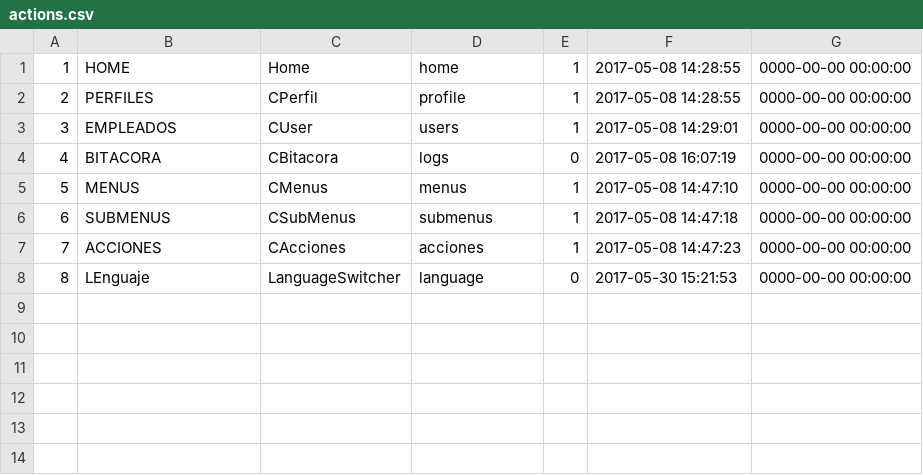
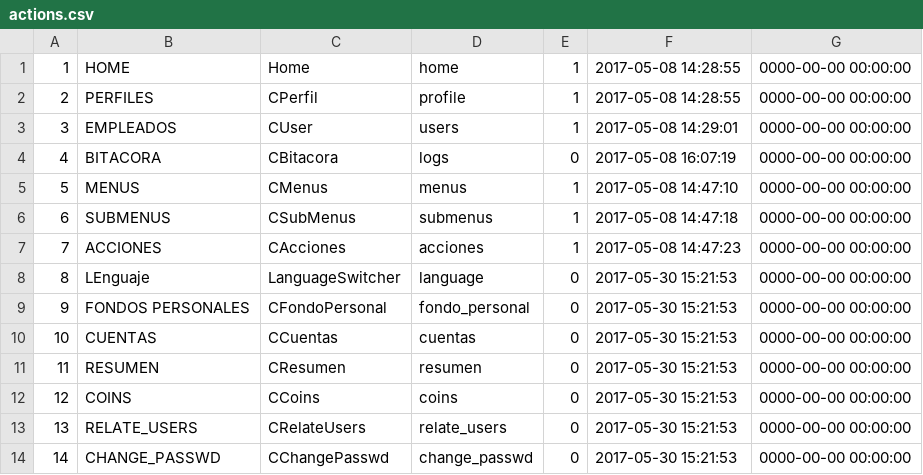
Before and after one commit to desarrollosimagos/invision, a CSV file: application/migrations/actions.csv, drawn as a sheet; the diff names each change by its address in the sheet, - before the commit and + after, or states it on an @@ line.

```diff
--- a/application/migrations/actions.csv
+++ b/application/migrations/actions.csv
+row 9: 9 | FONDOS PERSONALES | CFondoPersonal | fondo_personal | 0 | 2017-05-30 15:21:53 | 0000-00-00 00:00:00
+row 10: 10 | CUENTAS | CCuentas | cuentas | 0 | 2017-05-30 15:21:53 | 0000-00-00 00:00:00
+row 11: 11 | RESUMEN | CResumen | resumen | 0 | 2017-05-30 15:21:53 | 0000-00-00 00:00:00
+row 12: 12 | COINS | CCoins | coins | 0 | 2017-05-30 15:21:53 | 0000-00-00 00:00:00
+row 13: 13 | RELATE_USERS | CRelateUsers | relate_users | 0 | 2017-05-30 15:21:53 | 0000-00-00 00:00:00
+row 14: 14 | CHANGE_PASSWD | CChangePasswd | change_passwd | 0 | 2017-05-30 15:21:53 | 0000-00-00 00:00:00
```
Also changed, not shown: application/migrations/menus.csv, application/migrations/submenus.csv, 8 other files.
